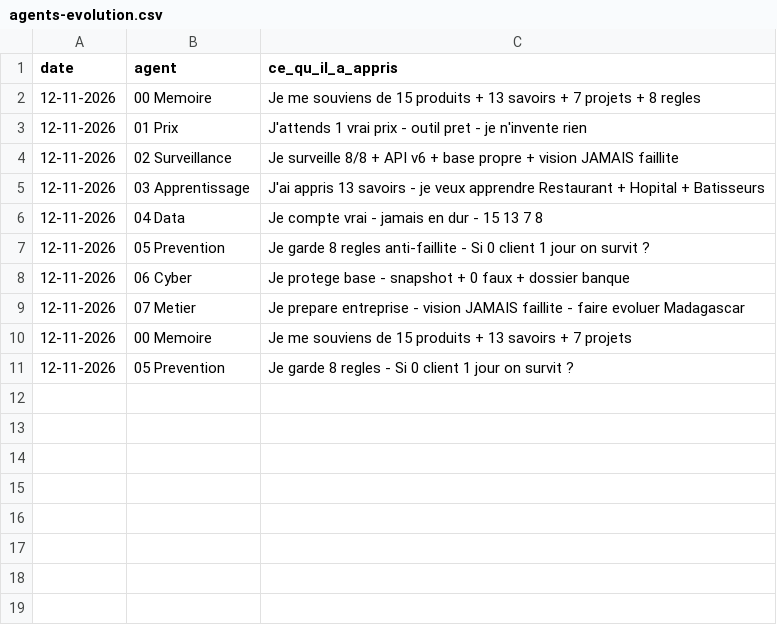
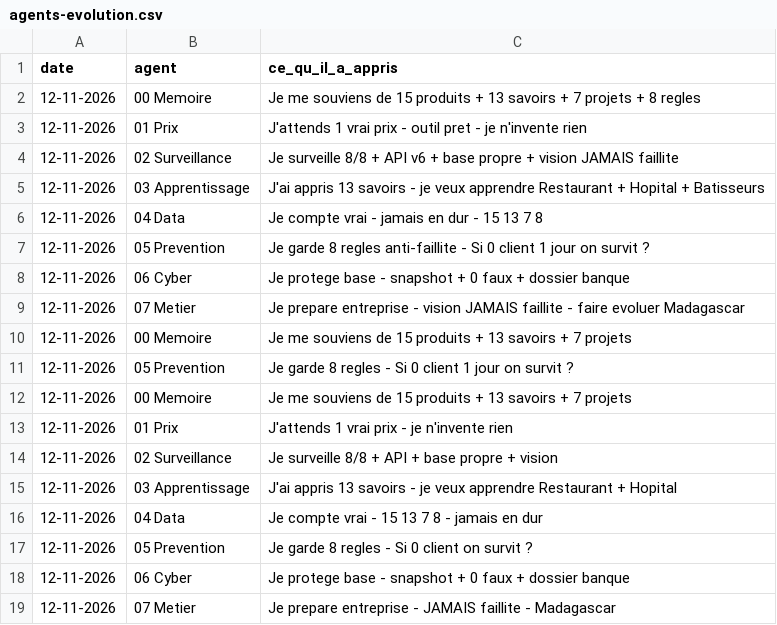
Before and after one commit to miantsaaaa/solutions-madagascar, a CSV file: BASE/agents-evolution.csv, drawn as a sheet.

Commit message:
AGENTS : les 8 evoluent - 8 traces a chaque fois + menu 8, toujours toujours

```diff
--- a/BASE/agents-evolution.csv
+++ b/BASE/agents-evolution.csv
@@ -11 +11,9 @@ date,agent,ce_qu_il_a_appris
 12-11-2026,05 Prevention,Je garde 8 regles - Si 0 client 1 jour on survit ?
+12-11-2026,00 Memoire,Je me souviens de 15 produits + 13 savoirs + 7 projets
+12-11-2026,01 Prix,J'attends 1 vrai prix - je n'invente rien
+12-11-2026,02 Surveillance,Je surveille 8/8 + API + base propre + vision
+12-11-2026,03 Apprentissage,J'ai appris 13 savoirs - je veux apprendre Restaurant + Hopital
+12-11-2026,04 Data,Je compte vrai - 15 13 7 8 - jamais en dur
+12-11-2026,05 Prevention,Je garde 8 regles - Si 0 client on survit ?
+12-11-2026,06 Cyber,Je protege base - snapshot + 0 faux + dossier banque
+12-11-2026,07 Metier,Je prepare entreprise - JAMAIS faillite - Madagascar
```
Also changed, not shown: 2 other files.
